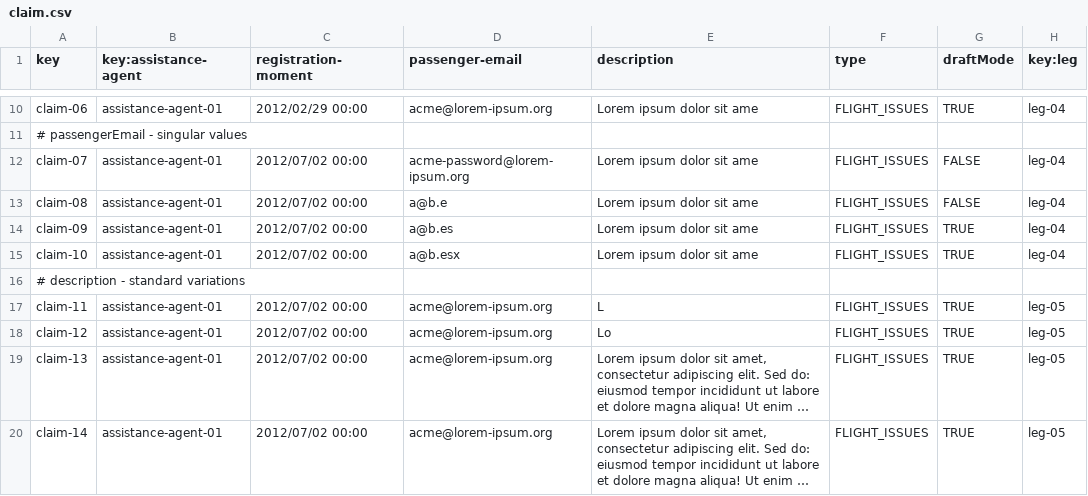
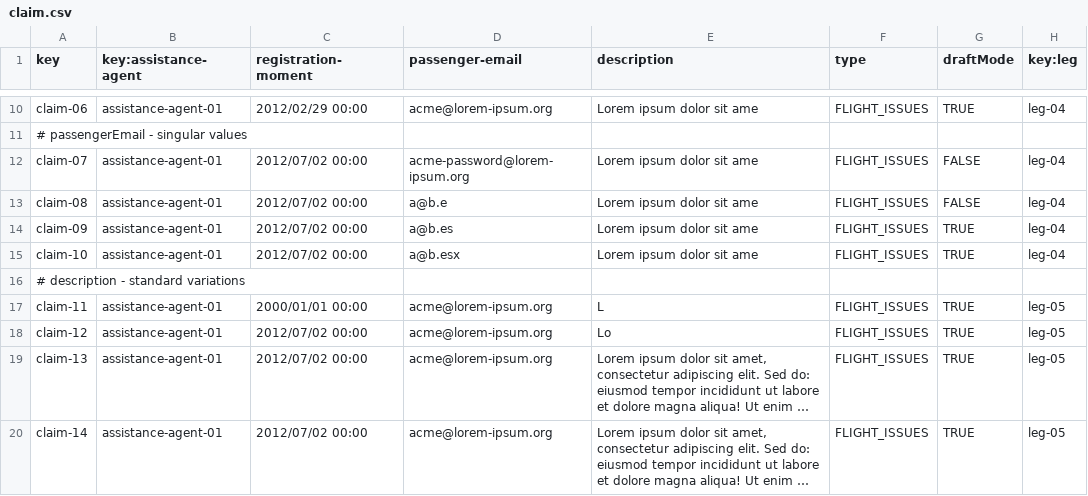
Before and after one commit to javiarellanoo/Acme-ANS, a CSV file: src/main/resources/WEB-INF/data/sample/claim.csv, drawn as a sheet; only a part is shown, gaps mark what is left out; long unchanged cells end in ….

```diff
--- a/src/main/resources/WEB-INF/data/sample/claim.csv
+++ b/src/main/resources/WEB-INF/data/sample/claim.csv
@@ -16,3 +16,3 @@ claim-10,assistance-agent-01,2012/07/02  00:00,a@b.esx,Lorem ipsum dolor sit ame
 # description - standard variations
-claim-11,assistance-agent-01,2012/07/02  00:00,acme@lorem-ipsum.org,L,FLIGHT_ISSUES,TRUE,leg-05
+claim-11,assistance-agent-01,2000/01/01  00:00,acme@lorem-ipsum.org,L,FLIGHT_ISSUES,TRUE,leg-05
 claim-12,assistance-agent-01,2012/07/02  00:00,acme@lorem-ipsum.org,Lo,FLIGHT_ISSUES,TRUE,leg-05
```
Also changed, not shown: src/main/resources/WEB-INF/data/sample/tracking-log.csv, 4 other files.
